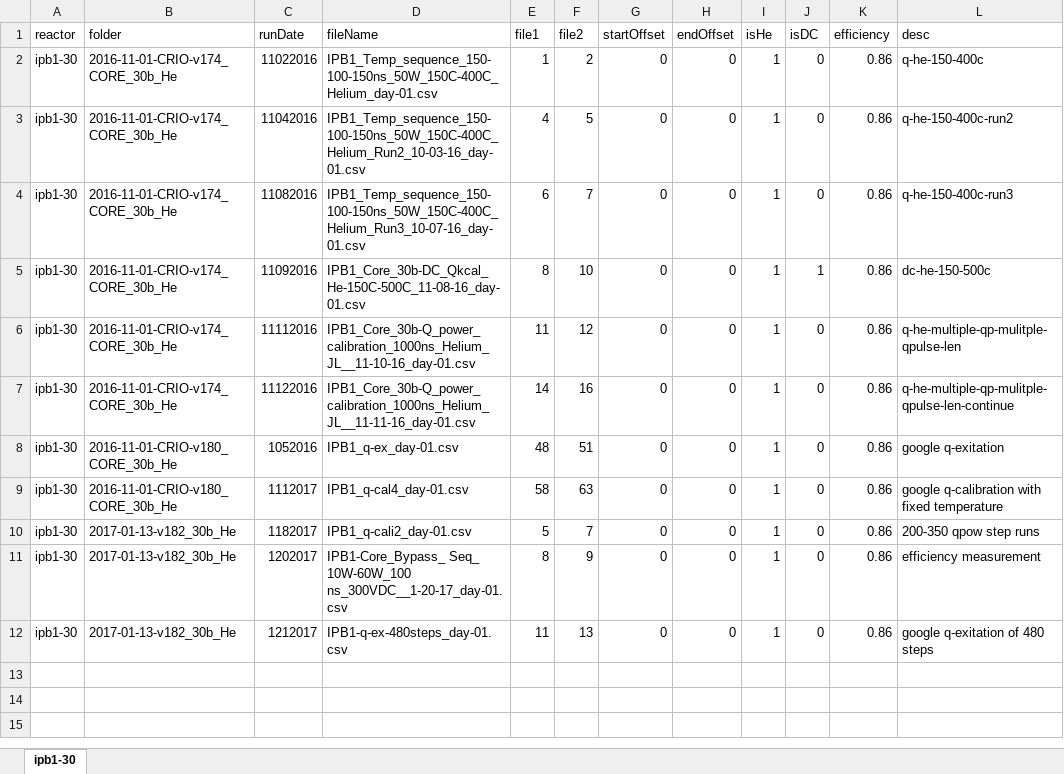
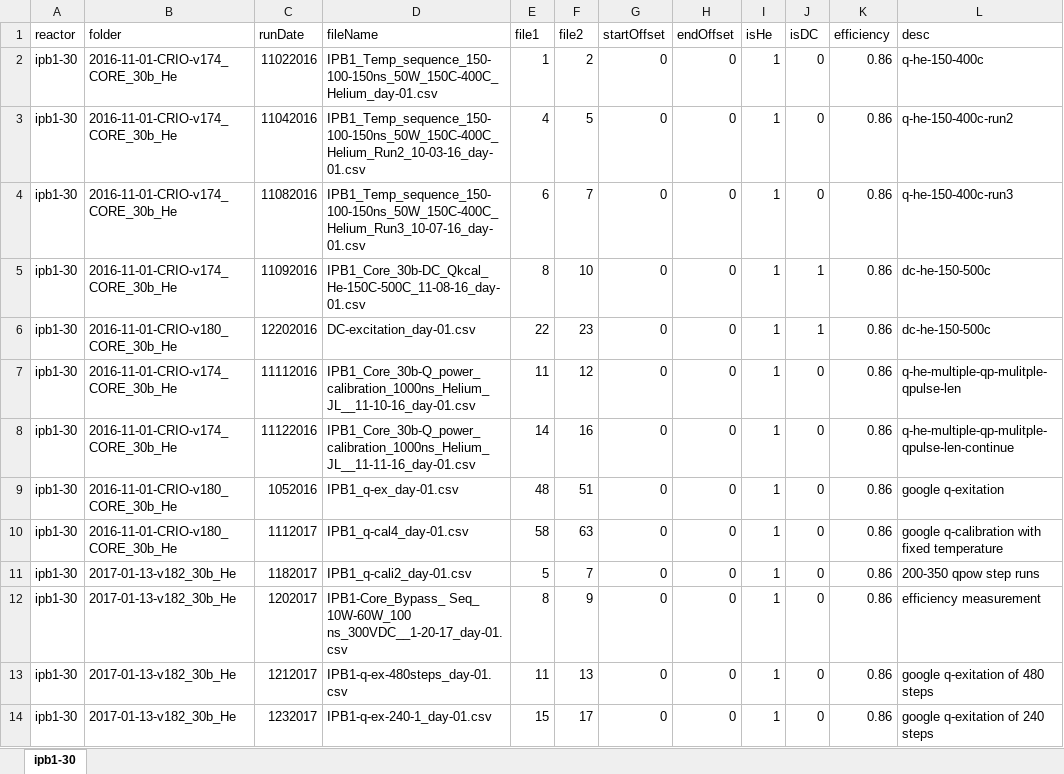
Before and after one commit to jliu4/BE, an Excel workbook: matlab/ipb1-30.xlsx, sheet ipb1-30, drawn as a sheet; values as stored, in another font and other column widths than the file's, no borders; the diff names each change by its address in the sheet, - before the commit and + after, or states it on an @@ line.

```diff
--- a/matlab/ipb1-30.xlsx (sheet ipb1-30)
+++ b/matlab/ipb1-30.xlsx (sheet ipb1-30)
+row 6: ipb1-30 | 2016-11-01-CRIO-v180_CORE_30b_He | 12202016 | DC-excitation_day-01.csv | 22 | 23 | 0 | 0 | 1 | 1 | 0.86 | dc-he-150-500c
+row 14: ipb1-30 | 2017-01-13-v182_30b_He | 1232017 | IPB1-q-ex-240-1_day-01.csv | 15 | 17 | 0 | 0 | 1 | 0 | 0.86 | google q-exitation of 240 steps
```
Also changed, not shown: matlab/sri-ipb2-27.xlsx, 13 other files.
